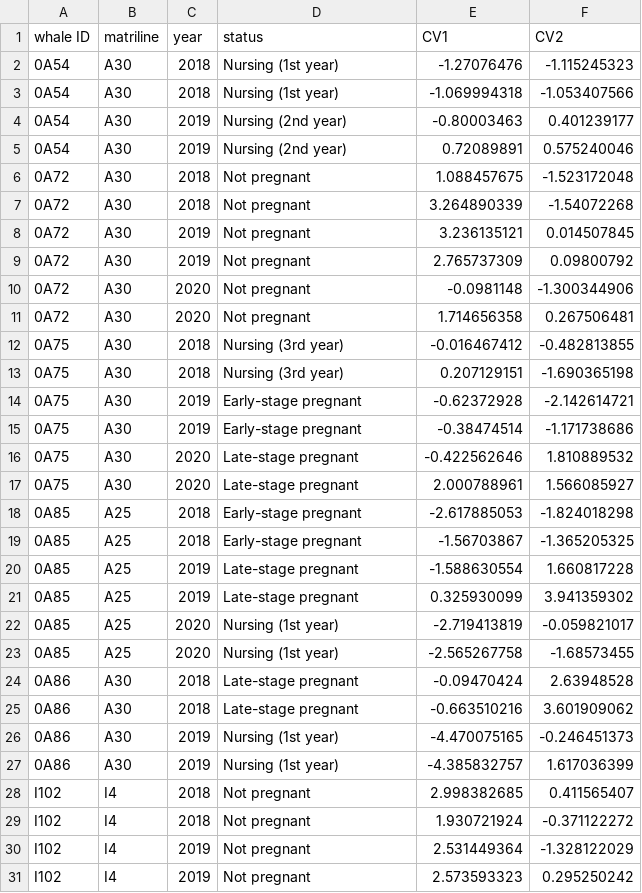
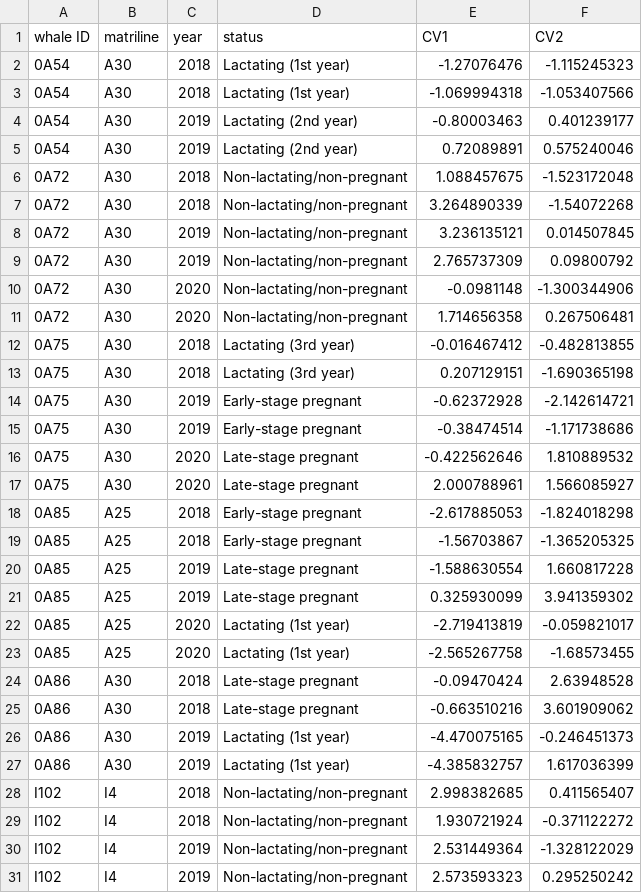
Before and after one commit to chloerobinson23/Robinson-Visona-Kelly, a CSV file: CVA_6LM 2 photos.csv, drawn as a sheet.

Commit message:
Update CVA_6LM 2 photos.csv

```diff
--- a/CVA_6LM 2 photos.csv
+++ b/CVA_6LM 2 photos.csv
@@ -1,14 +1,14 @@
 whale ID,matriline,year,status,CV1,CV2
-0A54,A30,2018,Nursing (1st year),-1.27076476,-1.115245323
-0A54,A30,2018,Nursing (1st year),-1.069994318,-1.053407566
-0A54,A30,2019,Nursing (2nd year),-0.80003463,0.401239177
-0A54,A30,2019,Nursing (2nd year),0.72089891,0.575240046
-0A72,A30,2018,Not pregnant,1.088457675,-1.523172048
-0A72,A30,2018,Not pregnant,3.264890339,-1.54072268
-0A72,A30,2019,Not pregnant,3.236135121,0.014507845
-0A72,A30,2019,Not pregnant,2.765737309,0.09800792
-0A72,A30,2020,Not pregnant,-0.0981148,-1.300344906
-0A72,A30,2020,Not pregnant,1.714656358,0.267506481
-0A75,A30,2018,Nursing (3rd year),-0.016467412,-0.482813855
-0A75,A30,2018,Nursing (3rd year),0.207129151,-1.690365198
+0A54,A30,2018,Lactating (1st year),-1.27076476,-1.115245323
+0A54,A30,2018,Lactating (1st year),-1.069994318,-1.053407566
+0A54,A30,2019,Lactating (2nd year),-0.80003463,0.401239177
+0A54,A30,2019,Lactating (2nd year),0.72089891,0.575240046
+0A72,A30,2018,Non-lactating/non-pregnant,1.088457675,-1.523172048
+0A72,A30,2018,Non-lactating/non-pregnant,3.264890339,-1.54072268
+0A72,A30,2019,Non-lactating/non-pregnant,3.236135121,0.014507845
+0A72,A30,2019,Non-lactating/non-pregnant,2.765737309,0.09800792
+0A72,A30,2020,Non-lactating/non-pregnant,-0.0981148,-1.300344906
+0A72,A30,2020,Non-lactating/non-pregnant,1.714656358,0.267506481
+0A75,A30,2018,Lactating (3rd year),-0.016467412,-0.482813855
+0A75,A30,2018,Lactating (3rd year),0.207129151,-1.690365198
 0A75,A30,2019,Early-stage pregnant,-0.62372928,-2.142614721
@@ -21,11 +21,11 @@ whale ID,matriline,year,status,CV1,CV2
 0A85,A25,2019,Late-stage pregnant,0.325930099,3.941359302
-0A85,A25,2020,Nursing (1st year),-2.719413819,-0.059821017
-0A85,A25,2020,Nursing (1st year),-2.565267758,-1.68573455
+0A85,A25,2020,Lactating (1st year),-2.719413819,-0.059821017
+0A85,A25,2020,Lactating (1st year),-2.565267758,-1.68573455
 0A86,A30,2018,Late-stage pregnant,-0.09470424,2.63948528
 0A86,A30,2018,Late-stage pregnant,-0.663510216,3.601909062
-0A86,A30,2019,Nursing (1st year),-4.470075165,-0.246451373
-0A86,A30,2019,Nursing (1st year),-4.385832757,1.617036399
-I102,I4,2018,Not pregnant,2.998382685,0.411565407
-I102,I4,2018,Not pregnant,1.930721924,-0.371122272
-I102,I4,2019,Not pregnant,2.531449364,-1.328122029
-I102,I4,2019,Not pregnant,2.573593323,0.295250242
+0A86,A30,2019,Lactating (1st year),-4.470075165,-0.246451373
+0A86,A30,2019,Lactating (1st year),-4.385832757,1.617036399
+I102,I4,2018,Non-lactating/non-pregnant,2.998382685,0.411565407
+I102,I4,2018,Non-lactating/non-pregnant,1.930721924,-0.371122272
+I102,I4,2019,Non-lactating/non-pregnant,2.531449364,-1.328122029
+I102,I4,2019,Non-lactating/non-pregnant,2.573593323,0.295250242
```
